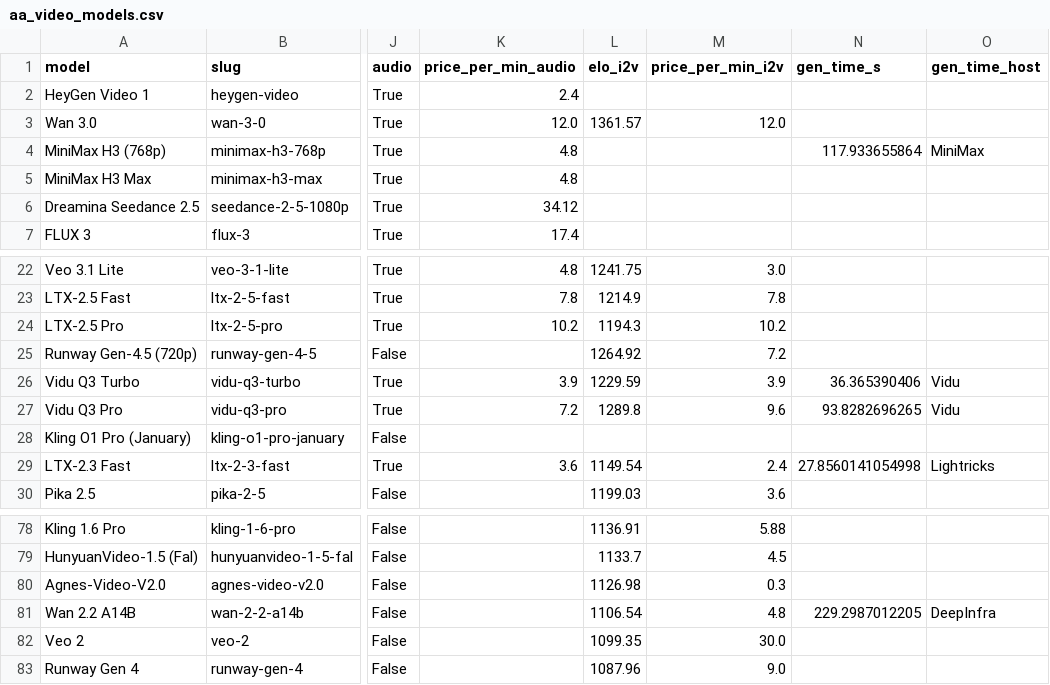
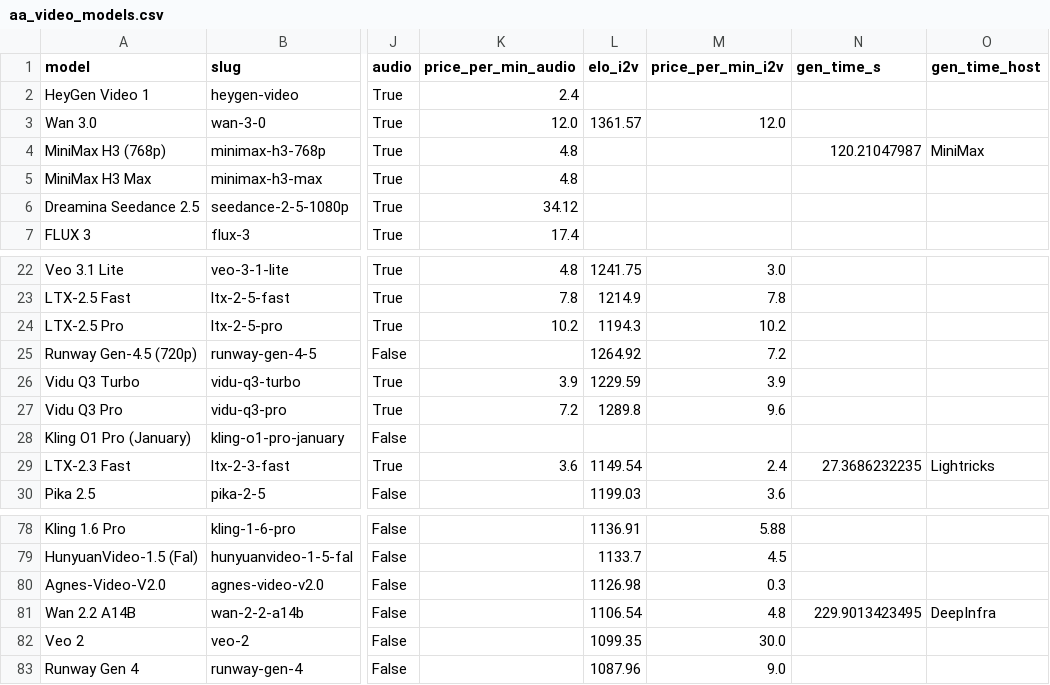
Before and after one commit to Avo-Sarkissian/AI-Frontier-Database, a CSV file: data/raw/aa_video_models.csv, drawn as a sheet; only a part is shown, gaps mark what is left out; the diff names each change by its address in the sheet, - before the commit and + after, or states it on an @@ line.

```diff
--- a/data/raw/aa_video_models.csv
+++ b/data/raw/aa_video_models.csv
-N4 (gen_time_s): 117.933655864
+N4 (gen_time_s): 120.21047987
-N26 (gen_time_s): 36.365390406
+N26 (gen_time_s): (empty)
-O26:O27 (gen_time_host): Vidu
+O26:O27 (gen_time_host): (empty)
-N27 (gen_time_s): 93.8282696265
+N27 (gen_time_s): (empty)
-N29 (gen_time_s): 27.8560141054998
+N29 (gen_time_s): 27.3686232235
-N81 (gen_time_s): 229.2987012205
+N81 (gen_time_s): 229.9013423495
```
Also changed, not shown: 5 other files.
